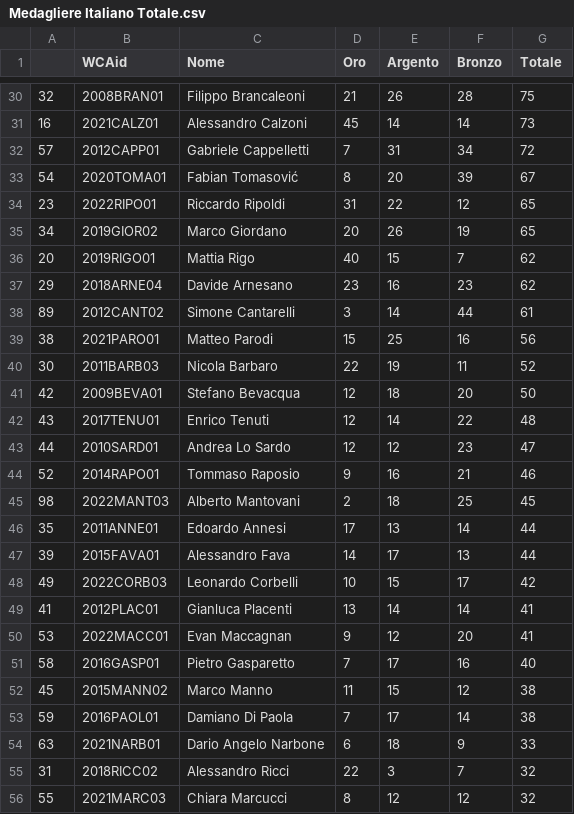
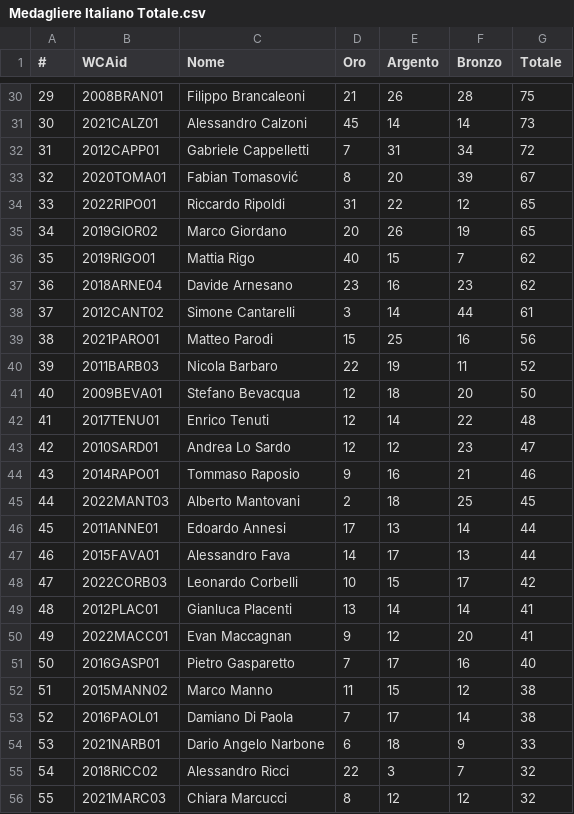
Before and after one commit to MatteoProvasi/WCA-Stats, a CSV file: data/Medagliere Italiano Totale.csv, drawn as a sheet; only a part is shown, gaps mark what is left out; the diff covers the shown part only.

```diff
--- a/data/Medagliere Italiano Totale.csv
+++ b/data/Medagliere Italiano Totale.csv
@@ -1 +1 @@
-,WCAid,Nome,Oro,Argento,Bronzo,Totale
+#,WCAid,Nome,Oro,Argento,Bronzo,Totale
@@ -30,27 +30,27 @@
-32,2008BRAN01,Filippo Brancaleoni,21,26,28,75
-16,2021CALZ01,Alessandro Calzoni,45,14,14,73
-57,2012CAPP01,Gabriele Cappelletti,7,31,34,72
-54,2020TOMA01,Fabian Tomasović,8,20,39,67
-23,2022RIPO01,Riccardo Ripoldi,31,22,12,65
+29,2008BRAN01,Filippo Brancaleoni,21,26,28,75
+30,2021CALZ01,Alessandro Calzoni,45,14,14,73
+31,2012CAPP01,Gabriele Cappelletti,7,31,34,72
+32,2020TOMA01,Fabian Tomasović,8,20,39,67
+33,2022RIPO01,Riccardo Ripoldi,31,22,12,65
 34,2019GIOR02,Marco Giordano,20,26,19,65
-20,2019RIGO01,Mattia Rigo,40,15,7,62
-29,2018ARNE04,Davide Arnesano,23,16,23,62
-89,2012CANT02,Simone Cantarelli,3,14,44,61
+35,2019RIGO01,Mattia Rigo,40,15,7,62
+36,2018ARNE04,Davide Arnesano,23,16,23,62
+37,2012CANT02,Simone Cantarelli,3,14,44,61
 38,2021PARO01,Matteo Parodi,15,25,16,56
-30,2011BARB03,Nicola Barbaro,22,19,11,52
-42,2009BEVA01,Stefano Bevacqua,12,18,20,50
-43,2017TENU01,Enrico Tenuti,12,14,22,48
-44,2010SARD01,Andrea Lo Sardo,12,12,23,47
-52,2014RAPO01,Tommaso Raposio,9,16,21,46
-98,2022MANT03,Alberto Mantovani,2,18,25,45
-35,2011ANNE01,Edoardo Annesi,17,13,14,44
-39,2015FAVA01,Alessandro Fava,14,17,13,44
-49,2022CORB03,Leonardo Corbelli,10,15,17,42
-41,2012PLAC01,Gianluca Placenti,13,14,14,41
-53,2022MACC01,Evan Maccagnan,9,12,20,41
-58,2016GASP01,Pietro Gasparetto,7,17,16,40
-45,2015MANN02,Marco Manno,11,15,12,38
-59,2016PAOL01,Damiano Di Paola,7,17,14,38
-63,2021NARB01,Dario Angelo Narbone,6,18,9,33
-31,2018RICC02,Alessandro Ricci,22,3,7,32
+39,2011BARB03,Nicola Barbaro,22,19,11,52
+40,2009BEVA01,Stefano Bevacqua,12,18,20,50
+41,2017TENU01,Enrico Tenuti,12,14,22,48
+42,2010SARD01,Andrea Lo Sardo,12,12,23,47
+43,2014RAPO01,Tommaso Raposio,9,16,21,46
+44,2022MANT03,Alberto Mantovani,2,18,25,45
+45,2011ANNE01,Edoardo Annesi,17,13,14,44
+46,2015FAVA01,Alessandro Fava,14,17,13,44
+47,2022CORB03,Leonardo Corbelli,10,15,17,42
+48,2012PLAC01,Gianluca Placenti,13,14,14,41
+49,2022MACC01,Evan Maccagnan,9,12,20,41
+50,2016GASP01,Pietro Gasparetto,7,17,16,40
+51,2015MANN02,Marco Manno,11,15,12,38
+52,2016PAOL01,Damiano Di Paola,7,17,14,38
+53,2021NARB01,Dario Angelo Narbone,6,18,9,33
+54,2018RICC02,Alessandro Ricci,22,3,7,32
 55,2021MARC03,Chiara Marcucci,8,12,12,32
```
Also changed, not shown: 5 added rows, 6 removed rows and 66 edited cells elsewhere in this file, data/Medagliere Italiano.csv, 2 other files.
